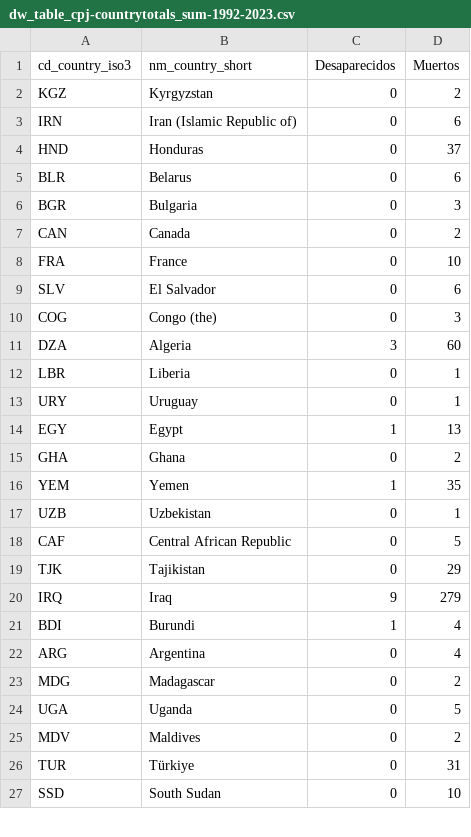
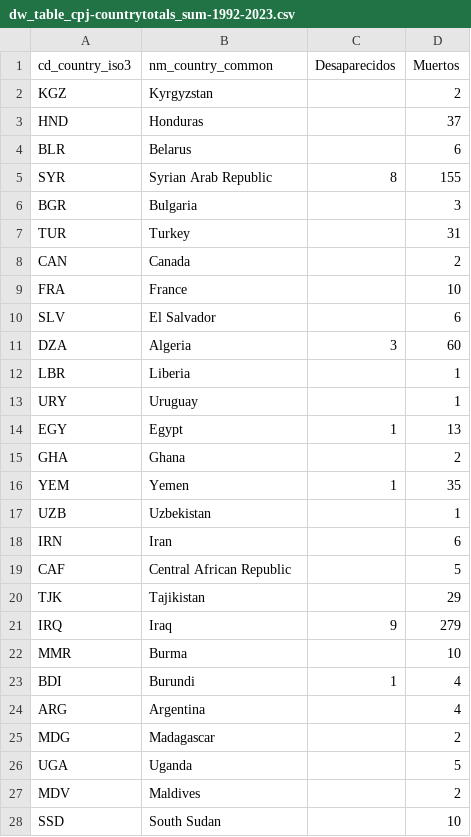
Before and after one commit to treintaidos/violencia-periodismo, a CSV file: datawrapper/dw_table_cpj-countrytotals_sum-1992-2023.csv, drawn as a sheet; only a part is shown; the diff covers the shown part only.

```diff
--- a/datawrapper/dw_table_cpj-countrytotals_sum-1992-2023.csv
+++ b/datawrapper/dw_table_cpj-countrytotals_sum-1992-2023.csv
@@ -1,27 +1,28 @@
-cd_country_iso3,nm_country_short,Desaparecidos,Muertos
-KGZ,Kyrgyzstan,0,2
-IRN,Iran (Islamic Republic of),0,6
-HND,Honduras,0,37
-BLR,Belarus,0,6
-BGR,Bulgaria,0,3
-CAN,Canada,0,2
-FRA,France,0,10
-SLV,El Salvador,0,6
-COG,Congo (the),0,3
+cd_country_iso3,nm_country_common,Desaparecidos,Muertos
+KGZ,Kyrgyzstan,,2
+HND,Honduras,,37
+BLR,Belarus,,6
+SYR,Syrian Arab Republic,8,155
+BGR,Bulgaria,,3
+TUR,Turkey,,31
+CAN,Canada,,2
+FRA,France,,10
+SLV,El Salvador,,6
 DZA,Algeria,3,60
-LBR,Liberia,0,1
-URY,Uruguay,0,1
+LBR,Liberia,,1
+URY,Uruguay,,1
 EGY,Egypt,1,13
-GHA,Ghana,0,2
+GHA,Ghana,,2
 YEM,Yemen,1,35
-UZB,Uzbekistan,0,1
-CAF,Central African Republic,0,5
-TJK,Tajikistan,0,29
+UZB,Uzbekistan,,1
+IRN,Iran,,6
+CAF,Central African Republic,,5
+TJK,Tajikistan,,29
 IRQ,Iraq,9,279
+MMR,Burma,,10
 BDI,Burundi,1,4
-ARG,Argentina,0,4
-MDG,Madagascar,0,2
-UGA,Uganda,0,5
-MDV,Maldives,0,2
-TUR,Türkiye,0,31
-SSD,South Sudan,0,10
+ARG,Argentina,,4
+MDG,Madagascar,,2
+UGA,Uganda,,5
+MDV,Maldives,,2
+SSD,South Sudan,,10
```
Also changed, not shown: 11 added rows, 12 removed rows and 67 edited cells elsewhere in this file, datawrapper/dw_linechart_cpj-country_runningtotals_1992-2023.csv, datawrapper/dw_linechart_cpj-globalevents-peryear_1992-2023.csv.
